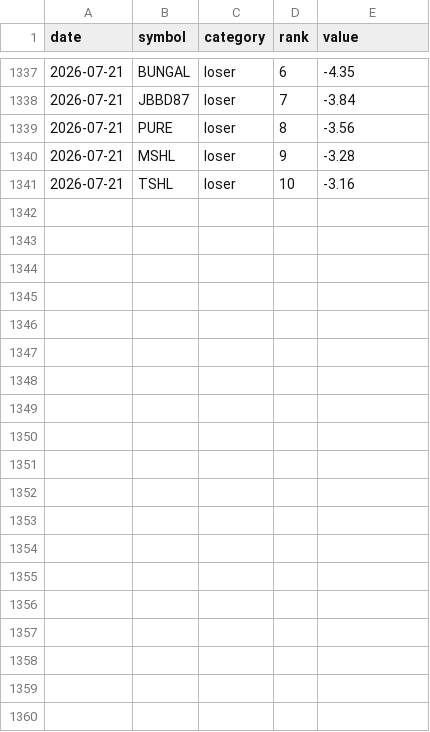
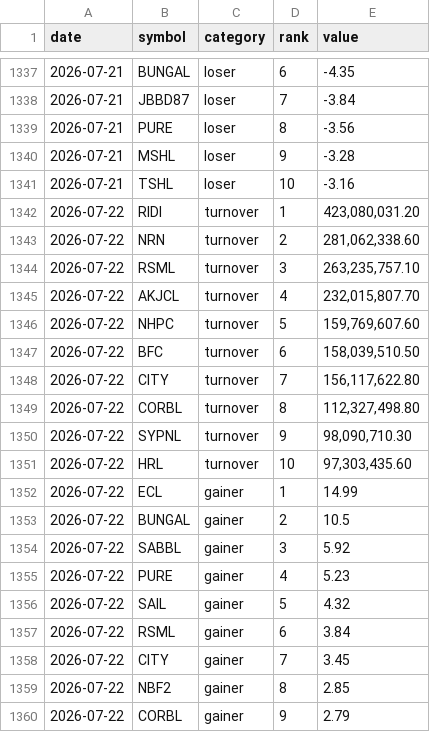
Before and after one commit to pralavkarki88-collab/nepse-scraper, a CSV file: nepse.csv, drawn as a sheet; only a part is shown, gaps mark what is left out; the diff covers the shown part only.

```diff
--- a/nepse.csv
+++ b/nepse.csv
@@ -1341 +1341,20 @@ date,symbol,category,rank,value
 2026-07-21,TSHL,loser,10,-3.16
+2026-07-22,RIDI,turnover,1,"423,080,031.20"
+2026-07-22,NRN,turnover,2,"281,062,338.60"
+2026-07-22,RSML,turnover,3,"263,235,757.10"
+2026-07-22,AKJCL,turnover,4,"232,015,807.70"
+2026-07-22,NHPC,turnover,5,"159,769,607.60"
+2026-07-22,BFC,turnover,6,"158,039,510.50"
+2026-07-22,CITY,turnover,7,"156,117,622.80"
+2026-07-22,CORBL,turnover,8,"112,327,498.80"
+2026-07-22,SYPNL,turnover,9,"98,090,710.30"
+2026-07-22,HRL,turnover,10,"97,303,435.60"
+2026-07-22,ECL,gainer,1,14.99
+2026-07-22,BUNGAL,gainer,2,10.5
+2026-07-22,SABBL,gainer,3,5.92
+2026-07-22,PURE,gainer,4,5.23
+2026-07-22,SAIL,gainer,5,4.32
+2026-07-22,RSML,gainer,6,3.84
+2026-07-22,CITY,gainer,7,3.45
+2026-07-22,NBF2,gainer,8,2.85
+2026-07-22,CORBL,gainer,9,2.79
```
Also changed, not shown: 11 added rows elsewhere in this file, 1 other file.
